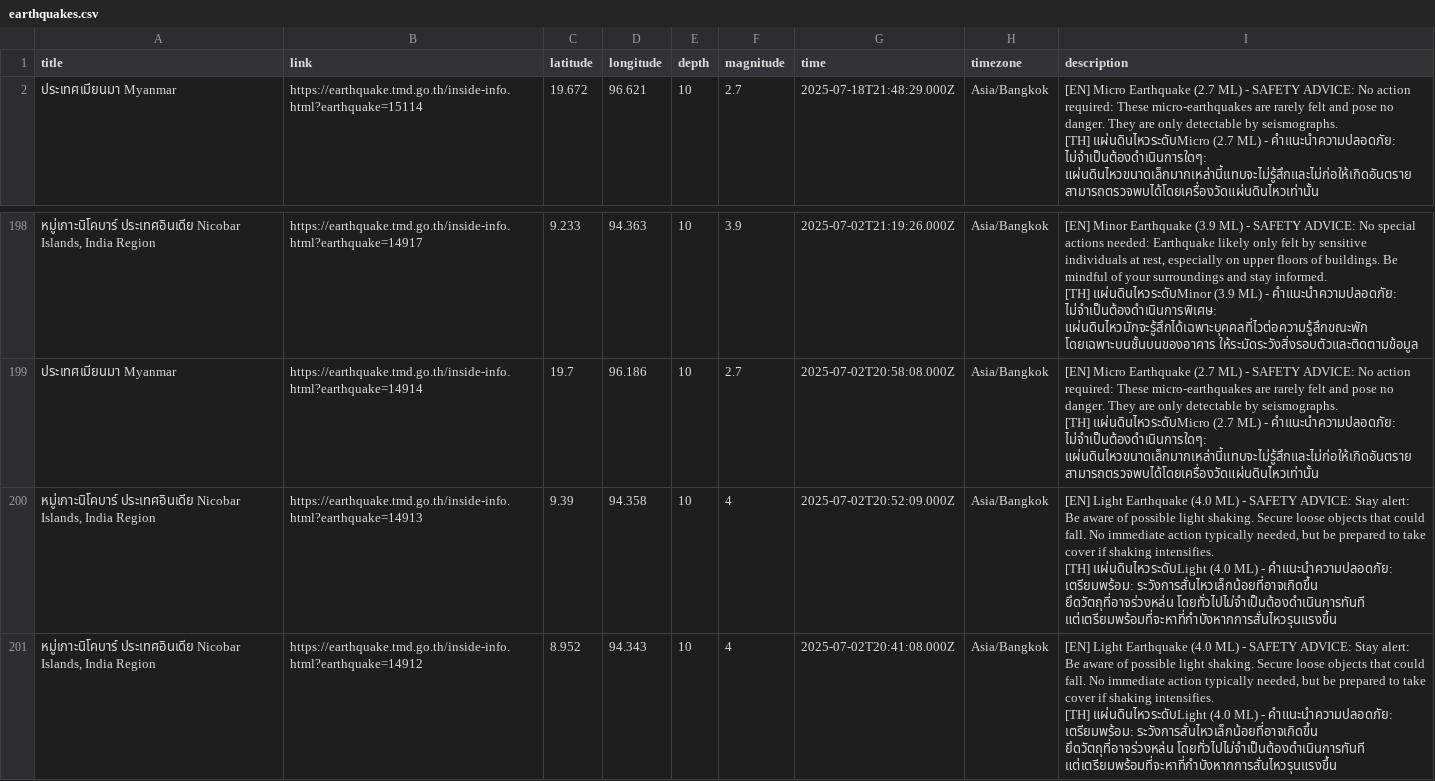
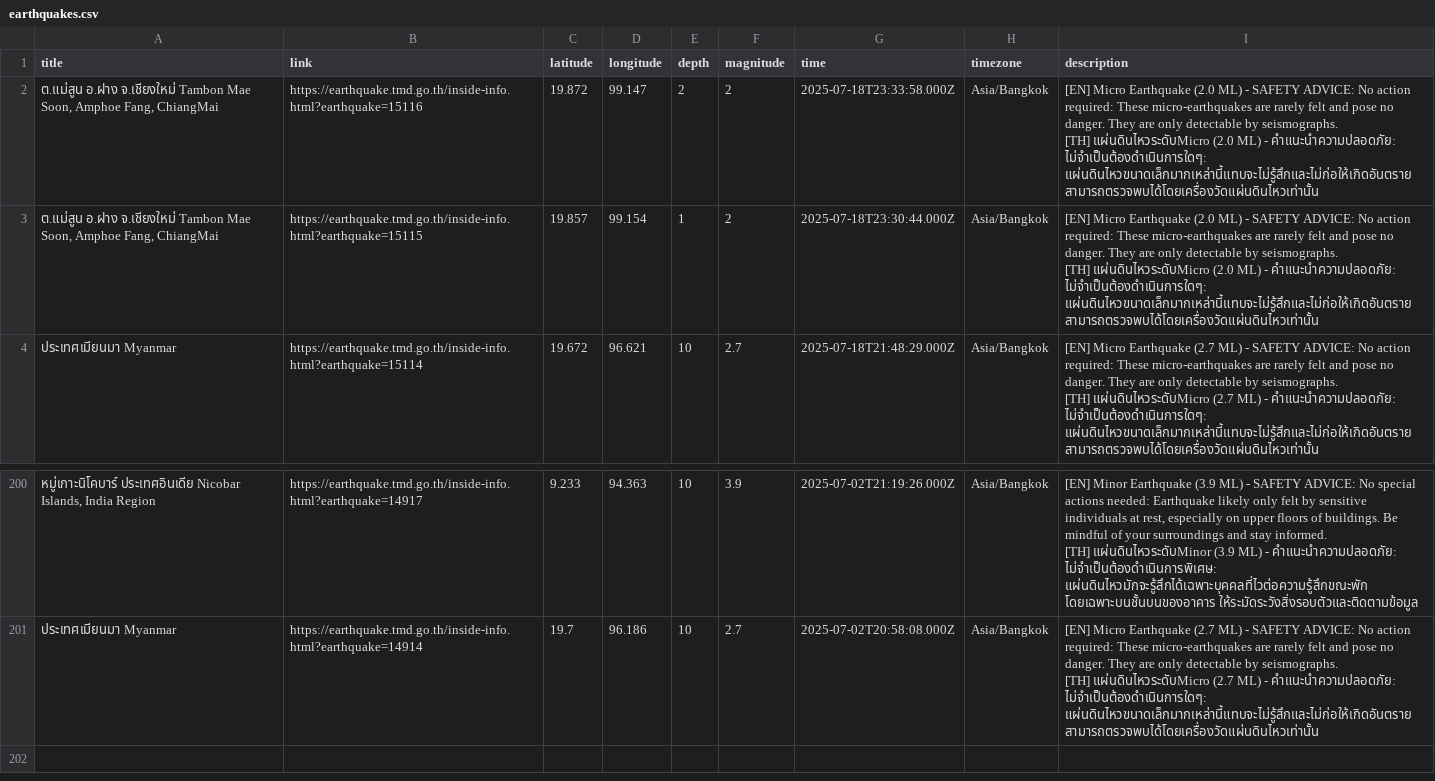
Before and after one commit to Pittawat2542/thailand-earthquake-visualizer, a CSV file: data/earthquakes.csv, drawn as a sheet; only a part is shown, gaps mark what is left out; removed rows and columns are numbered as before the commit, all else as after; ↵ is a line break in a cell; the diff names each change by its address in the sheet, - before the commit and + after, or states it on an @@ line.

```diff
--- a/data/earthquakes.csv
+++ b/data/earthquakes.csv
+row 2: ต.แม่สูน อ.ฝาง จ.เชียงใหม่ Tambon Mae Soon, Amphoe Fang, ChiangMai | https://earthquake.tmd.go.th/inside-info.html?earthquake=15116 | 19.872 | 99.147 | 2 | 2 | 2025-07-18T23:33:58.000Z | Asia/Bangkok | [EN] Micro Earthquake (2.0 ML) - SAFETY ADVICE: No action required: These micro-earthquakes are rarely felt and pose no danger. They are only detectable by seismographs. ↵ [TH] แผ่นดินไหวระดับMicro (2.0 ML) - คำแนะนำความปลอดภัย: ไม่จำเป็นต้องดำเนินการใดๆ: แผ่นดินไหวขนาดเล็กมากเหล่านี้แทบจะไม่รู้สึกและไม่ก่อให้เกิดอันตราย สามารถตรวจพบได้โดยเครื่องวัดแผ่นดินไหวเท่านั้น
+row 3: ต.แม่สูน อ.ฝาง จ.เชียงใหม่ Tambon Mae Soon, Amphoe Fang, ChiangMai | https://earthquake.tmd.go.th/inside-info.html?earthquake=15115 | 19.857 | 99.154 | 1 | 2 | 2025-07-18T23:30:44.000Z | Asia/Bangkok | [EN] Micro Earthquake (2.0 ML) - SAFETY ADVICE: No action required: These micro-earthquakes are rarely felt and pose no danger. They are only detectable by seismographs. ↵ [TH] แผ่นดินไหวระดับMicro (2.0 ML) - คำแนะนำความปลอดภัย: ไม่จำเป็นต้องดำเนินการใดๆ: แผ่นดินไหวขนาดเล็กมากเหล่านี้แทบจะไม่รู้สึกและไม่ก่อให้เกิดอันตราย สามารถตรวจพบได้โดยเครื่องวัดแผ่นดินไหวเท่านั้น
-row 200: หมู่เกาะนิโคบาร์ ประเทศอินเดีย Nicobar Islands, India Region | https://earthquake.tmd.go.th/inside-info.html?earthquake=14913 | 9.39 | 94.358 | 10 | 4 | 2025-07-02T20:52:09.000Z | Asia/Bangkok | [EN] Light Earthquake (4.0 ML) - SAFETY ADVICE: Stay alert: Be aware of possible light shaking. Secure loose objects that could fall. No immediate action typically needed, but be prepared to take cover if shaking intensifies. ↵ [TH] แผ่นดินไหวระดับLight (4.0 ML) - คำแนะนำความปลอดภัย: เตรียมพร้อม: ระวังการสั่นไหวเล็กน้อยที่อาจเกิดขึ้น ยึดวัตถุที่อาจร่วงหล่น โดยทั่วไปไม่จำเป็นต้องดำเนินการทันที แต่เตรียมพร้อมที่จะหาที่กำบังหากการสั่นไหวรุนแรงขึ้น
-row 201: หมู่เกาะนิโคบาร์ ประเทศอินเดีย Nicobar Islands, India Region | https://earthquake.tmd.go.th/inside-info.html?earthquake=14912 | 8.952 | 94.343 | 10 | 4 | 2025-07-02T20:41:08.000Z | Asia/Bangkok | [EN] Light Earthquake (4.0 ML) - SAFETY ADVICE: Stay alert: Be aware of possible light shaking. Secure loose objects that could fall. No immediate action typically needed, but be prepared to take cover if shaking intensifies. ↵ [TH] แผ่นดินไหวระดับLight (4.0 ML) - คำแนะนำความปลอดภัย: เตรียมพร้อม: ระวังการสั่นไหวเล็กน้อยที่อาจเกิดขึ้น ยึดวัตถุที่อาจร่วงหล่น โดยทั่วไปไม่จำเป็นต้องดำเนินการทันที แต่เตรียมพร้อมที่จะหาที่กำบังหากการสั่นไหวรุนแรงขึ้น
```
Also changed, not shown: 2 other files.
